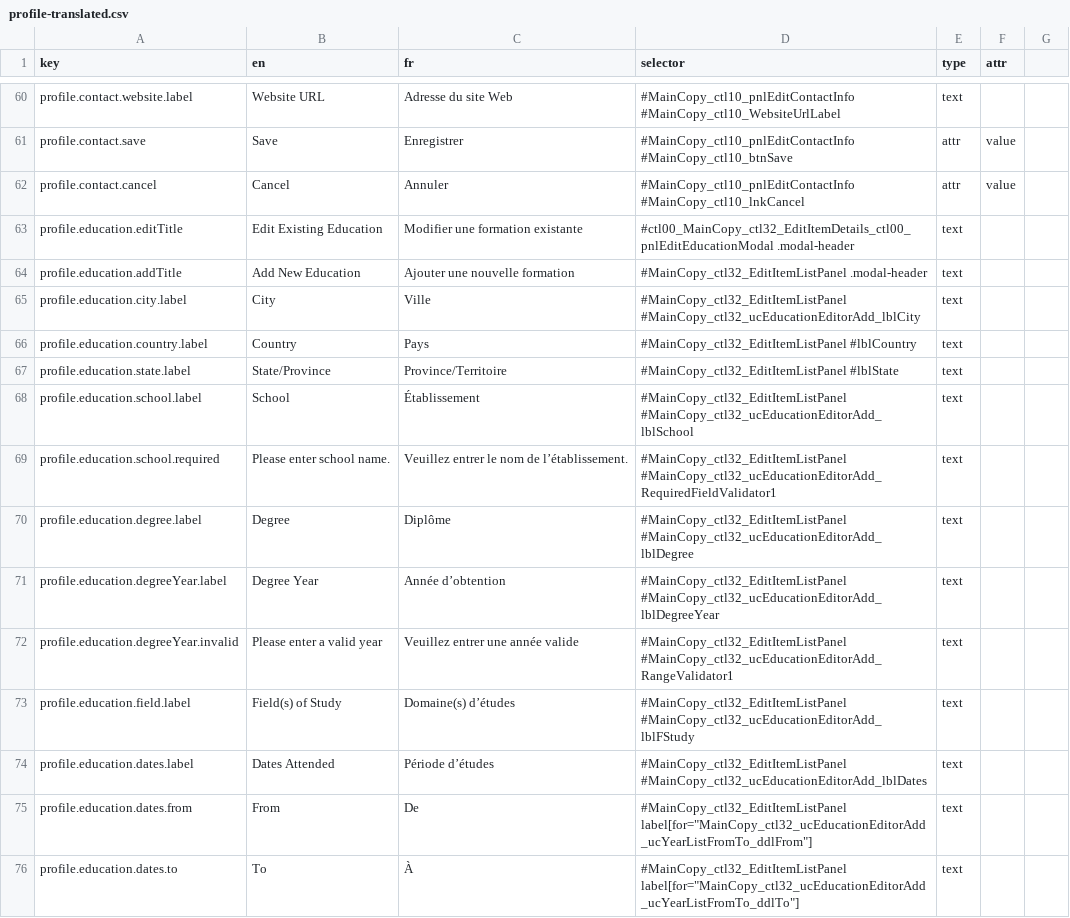
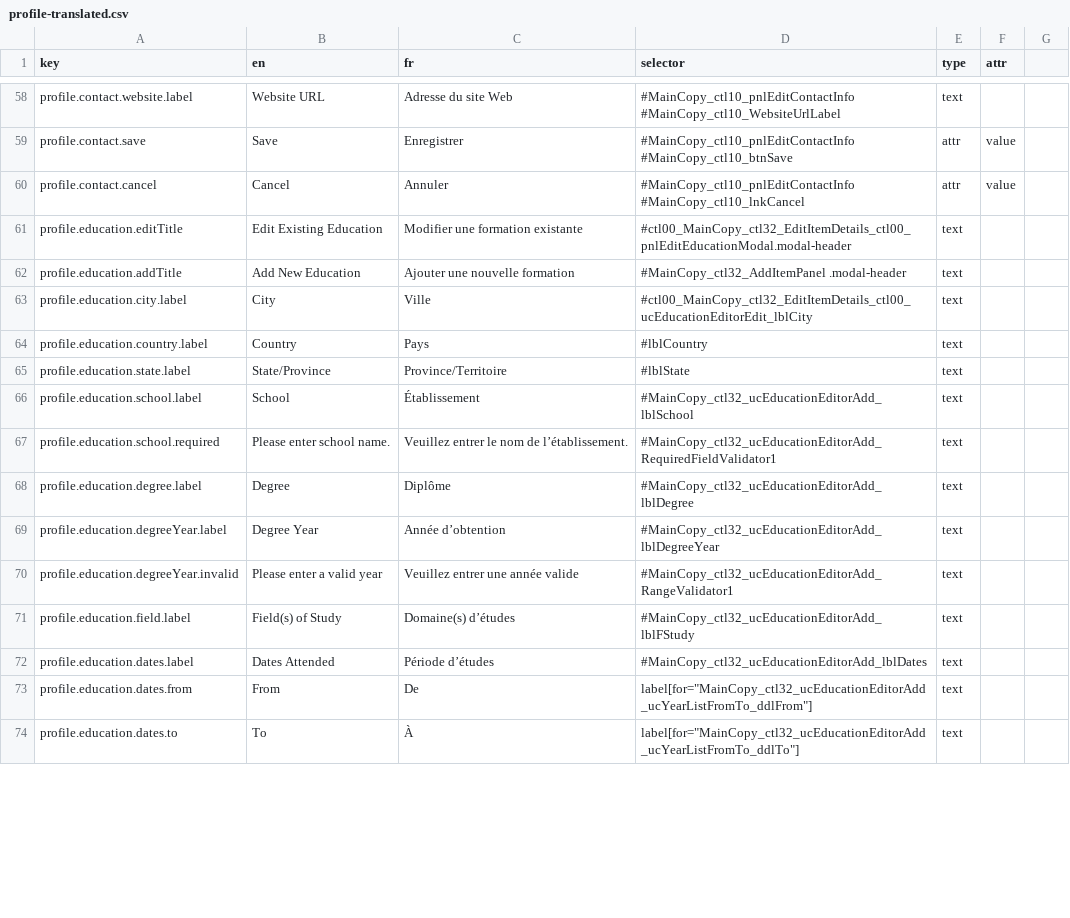
Before and after one commit to prospercanada/i18n-thrive, a CSV file: i18n-build/profile-translated.csv, drawn as a sheet; only a part is shown, gaps mark what is left out; the diff covers the shown part only.

```diff
--- a/i18n-build/profile-translated.csv
+++ b/i18n-build/profile-translated.csv
@@ -62,15 +60,15 @@ profile.contact.save,Save,Enregistrer,#MainCopy_ctl10_pnlEditContactInfo #MainCo
 profile.contact.cancel,Cancel,Annuler,#MainCopy_ctl10_pnlEditContactInfo #MainCopy_ctl10_lnkCancel,attr,value
-profile.education.editTitle,Edit Existing Education,Modifier une formation existante,#ctl00_MainCopy_ctl32_EditItemDetails_ctl00_pnlEditEducationModal .modal-header,text,
-profile.education.addTitle,Add New Education,Ajouter une nouvelle formation,#MainCopy_ctl32_EditItemListPanel .modal-header,text,
-profile.education.city.label,City,Ville,#MainCopy_ctl32_EditItemListPanel #MainCopy_ctl32_ucEducationEditorAdd_lblCity,text,
-profile.education.country.label,Country,Pays,#MainCopy_ctl32_EditItemListPanel #lblCountry,text,
-profile.education.state.label,State/Province,Province/Territoire,#MainCopy_ctl32_EditItemListPanel #lblState,text,
-profile.education.school.label,School,Établissement,#MainCopy_ctl32_EditItemListPanel #MainCopy_ctl32_ucEducationEditorAdd_lblSchool,text,
-profile.education.school.required,Please enter school name.,Veuillez entrer le nom de l’établissement.,#MainCopy_ctl32_EditItemListPanel #MainCopy_ctl32_ucEducationEditorAdd_RequiredFieldValidator1,text,
-profile.education.degree.label,Degree,Diplôme,#MainCopy_ctl32_EditItemListPanel #MainCopy_ctl32_ucEducationEditorAdd_lblDegree,text,
-profile.education.degreeYear.label,Degree Year,Année d’obtention,#MainCopy_ctl32_EditItemListPanel #MainCopy_ctl32_ucEducationEditorAdd_lblDegreeYear,text,
-profile.education.degreeYear.invalid,Please enter a valid year,Veuillez entrer une année valide,#MainCopy_ctl32_EditItemListPanel #MainCopy_ctl32_ucEducationEditorAdd_RangeValidator1,text,
-profile.education.field.label,Field(s) of Study,Domaine(s) d’études,#MainCopy_ctl32_EditItemListPanel #MainCopy_ctl32_ucEducationEditorAdd_lblFStudy,text,
-profile.education.dates.label,Dates Attended,Période d’études,#MainCopy_ctl32_EditItemListPanel #MainCopy_ctl32_ucEducationEditorAdd_lblDates,text,
-profile.education.dates.from,From,De,#MainCopy_ctl32_EditItemListPanel label[for="MainCopy_ctl32_ucEducationEditorAdd_ucYearListFromTo_ddlFrom"],text,
-profile.education.dates.to,To,À,#MainCopy_ctl32_EditItemListPanel label[for="MainCopy_ctl32_ucEducationEditorAdd_ucYearListFromTo_ddlTo"],text,
+profile.education.editTitle,Edit Existing Education,Modifier une formation existante,#ctl00_MainCopy_ctl32_EditItemDetails_ctl00_pnlEditEducationModal.modal-header,text,
+profile.education.addTitle,Add New Education,Ajouter une nouvelle formation,#MainCopy_ctl32_AddItemPanel .modal-header,text,
+profile.education.city.label,City,Ville,#ctl00_MainCopy_ctl32_EditItemDetails_ctl00_ucEducationEditorEdit_lblCity,text,
+profile.education.country.label,Country,Pays, #lblCountry,text,
+profile.education.state.label,State/Province,Province/Territoire, #lblState,text,
+profile.education.school.label,School,Établissement,#MainCopy_ctl32_ucEducationEditorAdd_lblSchool,text,
+profile.education.school.required,Please enter school name.,Veuillez entrer le nom de l’établissement.,#MainCopy_ctl32_ucEducationEditorAdd_RequiredFieldValidator1,text,
+profile.education.degree.label,Degree,Diplôme,#MainCopy_ctl32_ucEducationEditorAdd_lblDegree,text,
+profile.education.degreeYear.label,Degree Year,Année d’obtention,#MainCopy_ctl32_ucEducationEditorAdd_lblDegreeYear,text,
+profile.education.degreeYear.invalid,Please enter a valid year,Veuillez entrer une année valide,#MainCopy_ctl32_ucEducationEditorAdd_RangeValidator1,text,
+profile.education.field.label,Field(s) of Study,Domaine(s) d’études,#MainCopy_ctl32_ucEducationEditorAdd_lblFStudy,text,
+profile.education.dates.label,Dates Attended,Période d’études,#MainCopy_ctl32_ucEducationEditorAdd_lblDates,text,
+profile.education.dates.from,From,De,label[for="MainCopy_ctl32_ucEducationEditorAdd_ucYearListFromTo_ddlFrom"],text,
+profile.education.dates.to,To,À,label[for="MainCopy_ctl32_ucEducationEditorAdd_ucYearListFromTo_ddlTo"],text,
```
Also changed, not shown: 2 removed rows and 15 edited cells elsewhere in this file, 3 other files.
